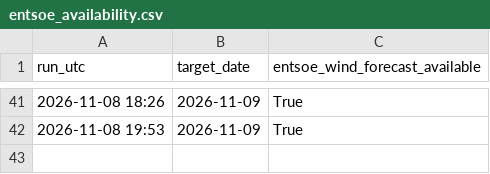
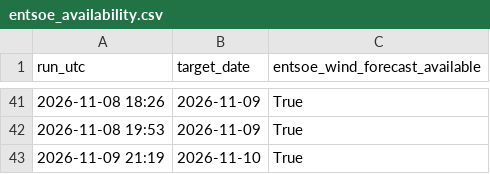
Before and after one commit to Kaif-077/German_Wind_Live, a CSV file: logs/entsoe_availability.csv, drawn as a sheet; only a part is shown, gaps mark what is left out.

```diff
--- a/logs/entsoe_availability.csv
+++ b/logs/entsoe_availability.csv
@@ -42 +42,2 @@ run_utc,target_date,entsoe_wind_forecast_available
 2026-11-08 19:53,2026-11-09,True
+2026-11-09 21:19,2026-11-10,True
```
Also changed, not shown: history/actual_wind.csv, scoreboard.csv, 1 other file.
